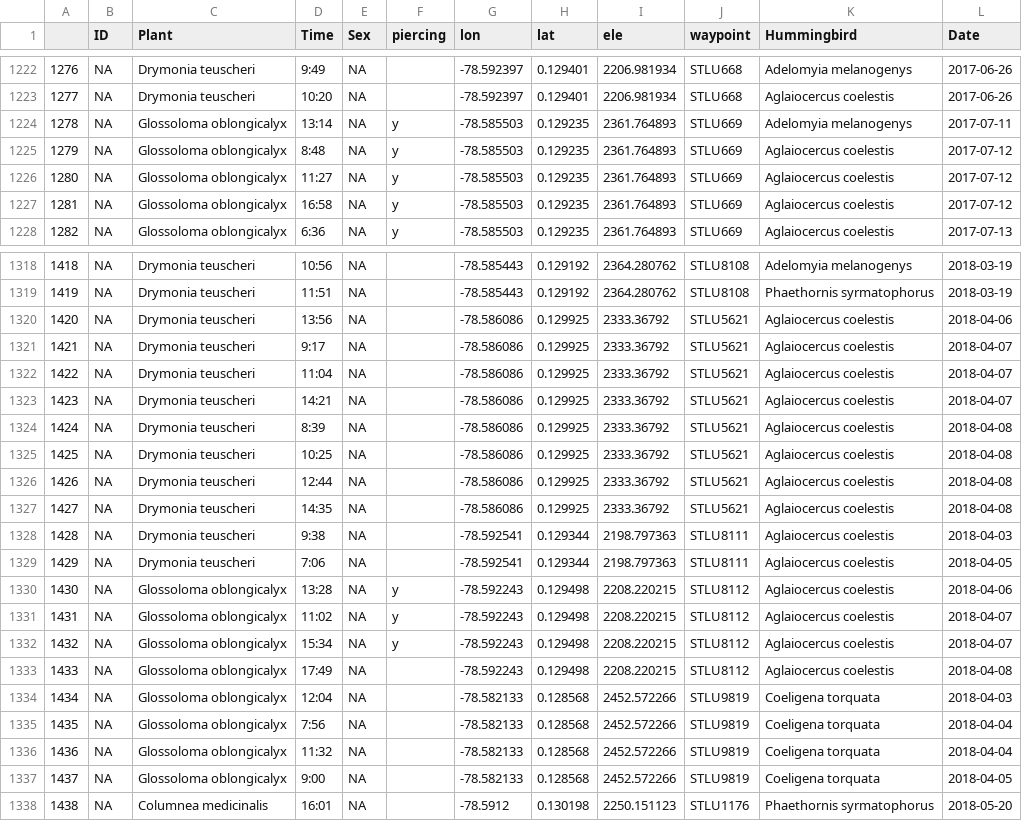
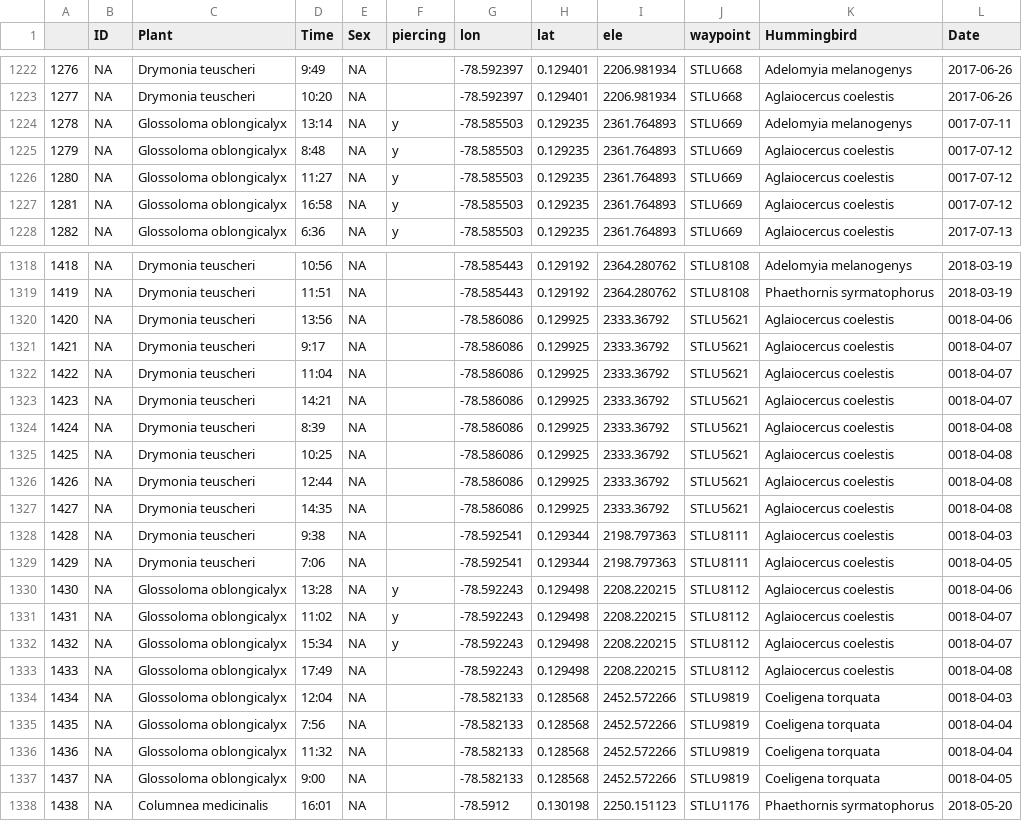
Before and after one commit to bw4sz/plant_dist, a CSV file: data/cleaned/interactions.csv, drawn as a sheet; only a part is shown, gaps mark what is left out; the diff covers the shown part only; the diff names each change by its address in the sheet, - before the commit and + after, or states it on an @@ line.

```diff
--- a/data/cleaned/interactions.csv
+++ b/data/cleaned/interactions.csv
-L1224 (Date): 2017-07-11
+L1224 (Date): 0017-07-11
-L1225:L1227 (Date): 2017-07-12
+L1225:L1227 (Date): 0017-07-12
-L1320 (Date): 2018-04-06
+L1320 (Date): 0018-04-06
-L1321:L1323 (Date): 2018-04-07
+L1321:L1323 (Date): 0018-04-07
-L1324:L1327 (Date): 2018-04-08
+L1324:L1327 (Date): 0018-04-08
-L1328 (Date): 2018-04-03
+L1328 (Date): 0018-04-03
-L1329 (Date): 2018-04-05
+L1329 (Date): 0018-04-05
-L1330 (Date): 2018-04-06
+L1330 (Date): 0018-04-06
-L1331:L1332 (Date): 2018-04-07
+L1331:L1332 (Date): 0018-04-07
-L1333 (Date): 2018-04-08
+L1333 (Date): 0018-04-08
-L1334 (Date): 2018-04-03
+L1334 (Date): 0018-04-03
-L1335:L1336 (Date): 2018-04-04
+L1335:L1336 (Date): 0018-04-04
-L1337 (Date): 2018-04-05
+L1337 (Date): 0018-04-05
```
Also changed, not shown: 90 edited cells elsewhere in this file, data/cleaned/transects.csv, 5 other files.
